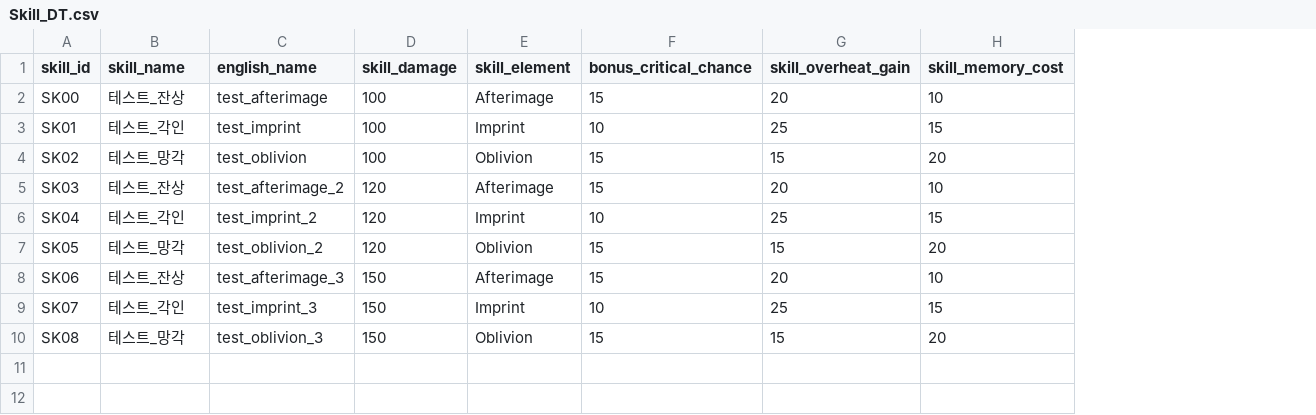
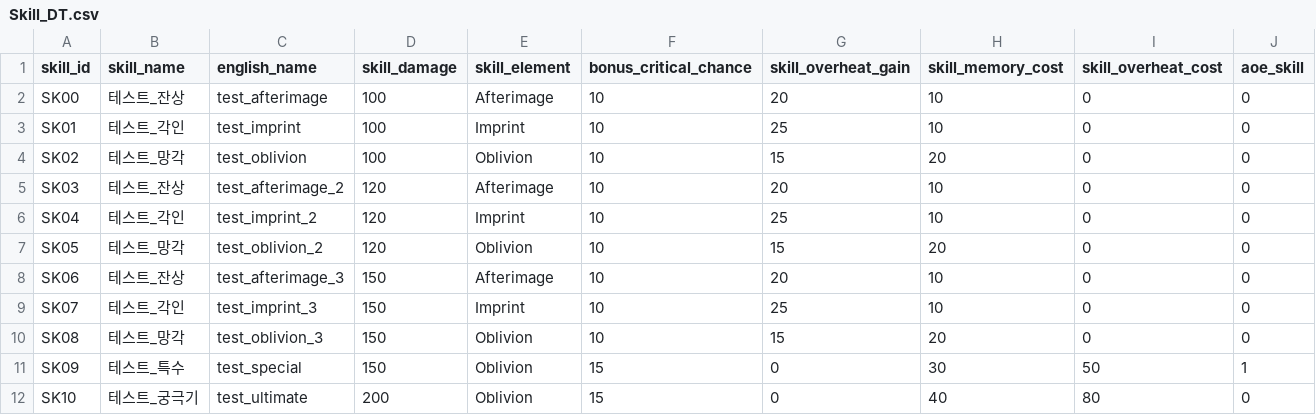
Before and after one commit to dunfr/CK_Semester_project, a CSV file: Assets/CK_Semester_Project/Prototype/Data/Battle/Skill_DT.csv, drawn as a sheet; the diff names each change by its address in the sheet, - before the commit and + after, or states it on an @@ line.

```diff
--- a/Assets/CK_Semester_Project/Prototype/Data/Battle/Skill_DT.csv
+++ b/Assets/CK_Semester_Project/Prototype/Data/Battle/Skill_DT.csv
+column I (skill_overheat_cost), rows 2-10: all 0
+column J (aoe_skill), rows 2-10: all 0
-F2 (bonus_critical_chance): 15
+F2 (bonus_critical_chance): 10
-H3 (skill_memory_cost): 15
+H3 (skill_memory_cost): 10
-F4:F5 (bonus_critical_chance): 15
+F4:F5 (bonus_critical_chance): 10
-H6 (skill_memory_cost): 15
+H6 (skill_memory_cost): 10
-F7:F8 (bonus_critical_chance): 15
+F7:F8 (bonus_critical_chance): 10
-H9 (skill_memory_cost): 15
+H9 (skill_memory_cost): 10
-F10 (bonus_critical_chance): 15
+F10 (bonus_critical_chance): 10
+row 11: SK09 | 테스트_특수 | test_special | 150 | Oblivion | 15 | 0 | 30 | 50 | 1
+row 12: SK10 | 테스트_궁극기 | test_ultimate | 200 | Oblivion | 15 | 0 | 40 | 80 | 0
```
Also changed, not shown: 16 other files.
